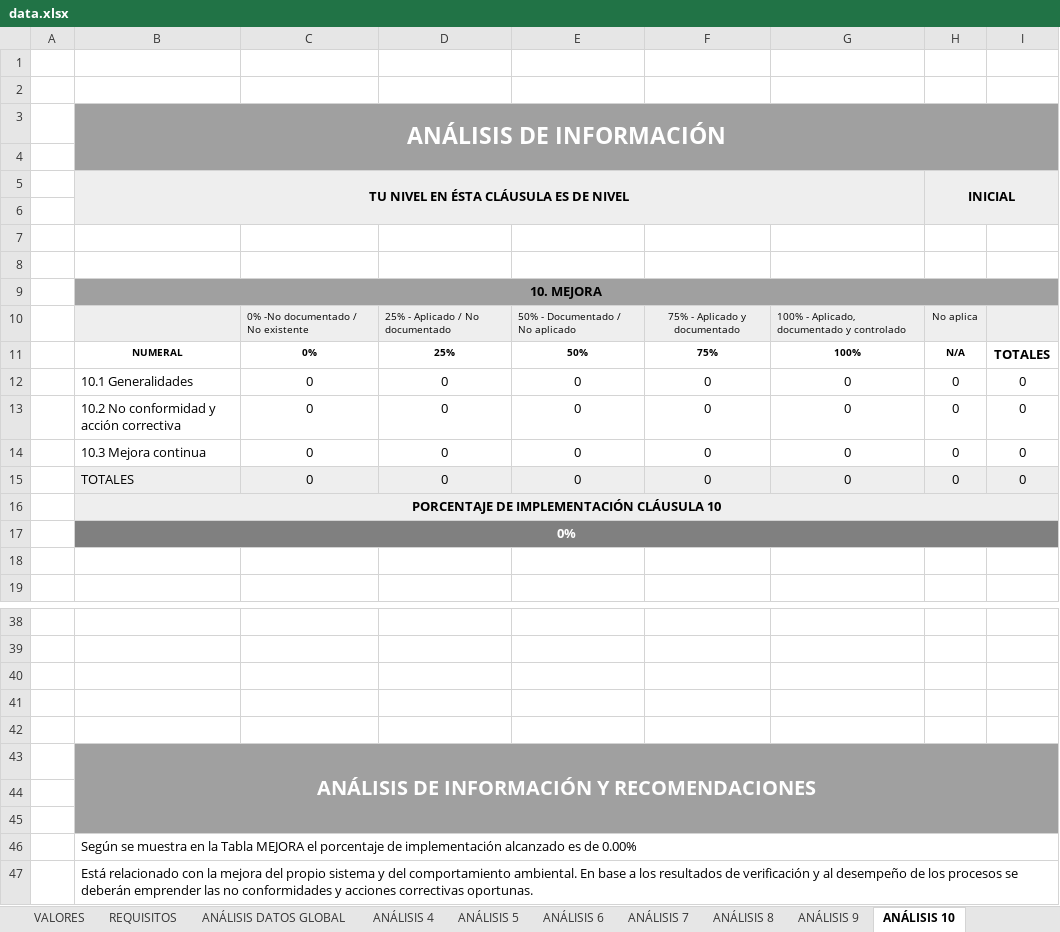
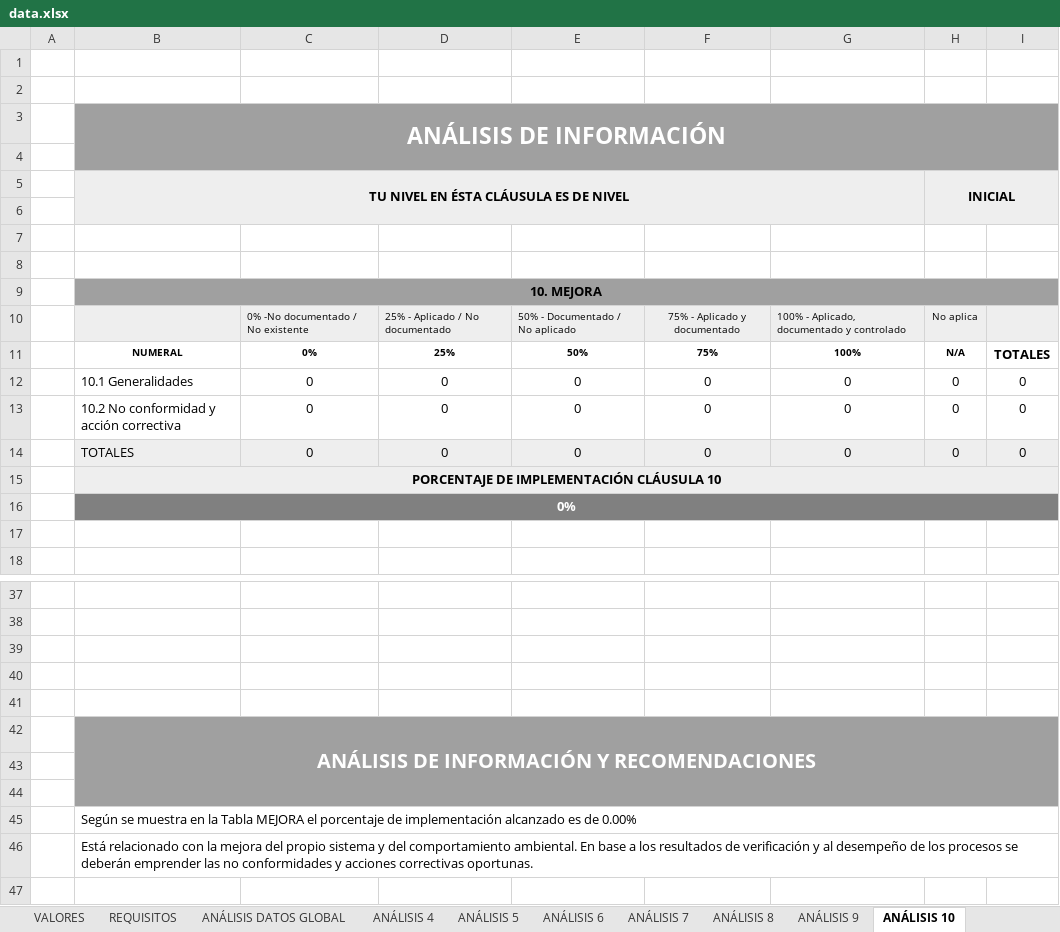
Before and after one commit to SoyCalidad/soy_ambiental, an Excel workbook: soyambiental_hola_calidad/data/data.xlsx, sheet ANÁLISIS 10, drawn as a sheet; only a part is shown, gaps mark what is left out; values as stored, in another font and other column widths than the file's, no borders; charts and pictures not drawn; removed rows and columns are numbered as before the commit, all else as after; the diff names each change by its address in the sheet, - before the commit and + after, or states it on an @@ line.

```diff
--- a/soyambiental_hola_calidad/data/data.xlsx (sheet ANÁLISIS 10)
+++ b/soyambiental_hola_calidad/data/data.xlsx (sheet ANÁLISIS 10)
-C3:I3 fill: #A0A0A0
+C3:I3 fill: none
-B4:I4 fill: #A0A0A0
+B4:I4 fill: none
-C5:G5 fill: #EEEEEE
+C5:G5 fill: none
-I5 fill: #EEEEEE
+I5 fill: none
-B6:I6 fill: #EEEEEE
+B6:I6 fill: none
-C9:I9 fill: #A0A0A0
+C9:I9 fill: none
-row 14:  | 10.3 Mejora continua | 0 | 0 | 0 | 0 | 0 | 0 | 0
-C15:I15 fill: #EEEEEE
+C15:I15 fill: none
-C42:I42 fill: #A0A0A0
+C42:I42 fill: none
-B43:I44 fill: #A0A0A0
+B43:I44 fill: none
```
Also changed, not shown: sheet REQUISITOS, sheet ANÁLISIS 6, sheet ANÁLISIS 8, sheet ANÁLISIS 9, sheet ANÁLISIS 5, sheet ANÁLISIS 7, 2 more sheets, formulas that keep their value, charts or pictures, 1 other file.
